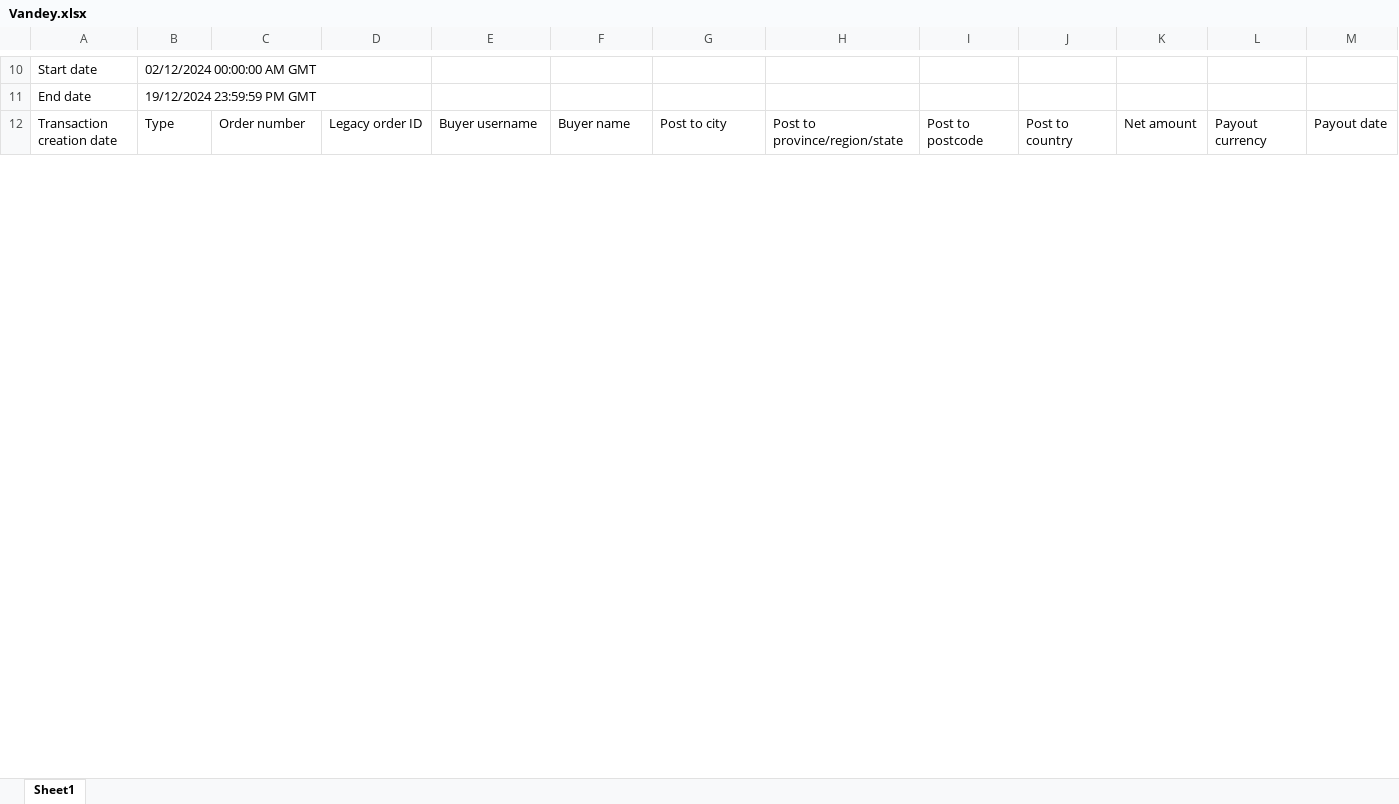
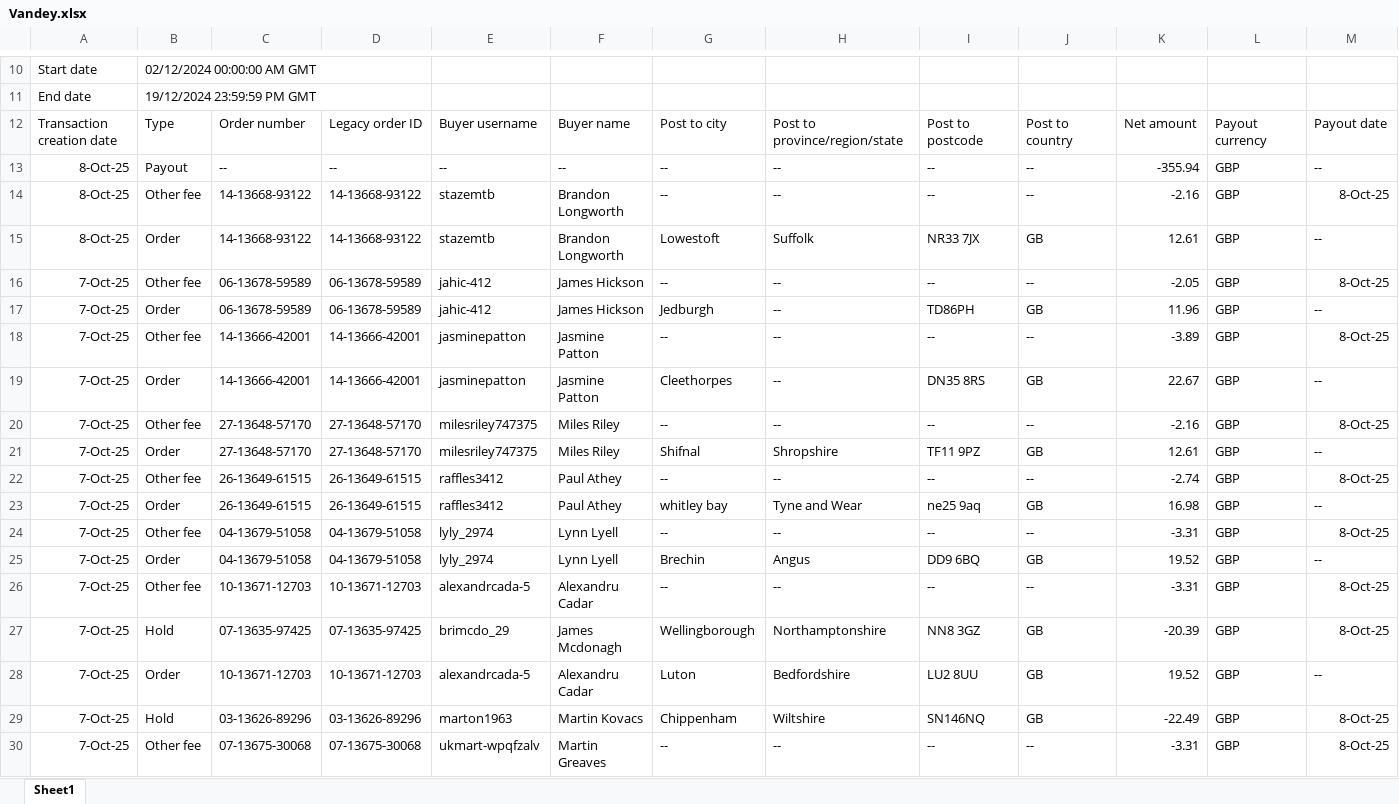
Before and after one commit to NIBH014B/BuckchiDailyReport, an Excel workbook: Raw Sales Data/Vandey.xlsx, sheet Sheet1, drawn as a sheet; only a part is shown, gaps mark what is left out; values as stored, in another font and other column widths than the file's, no borders; rows hold the shown columns only; the diff covers the shown part only; the diff names each change by its address in the sheet, - before the commit and + after, or states it on an @@ line.

```diff
--- a/Raw Sales Data/Vandey.xlsx (sheet Sheet1)
+++ b/Raw Sales Data/Vandey.xlsx (sheet Sheet1)
+row 13: 8-Oct-25 | Payout | -- | -- | -- | -- | -- | -- | -- | -- | -355.94 | GBP | --
+row 14: 8-Oct-25 | Other fee | 14-13668-93122 | 14-13668-93122 | stazemtb | Brandon Longworth | -- | -- | -- | -- | -2.16 | GBP | 8-Oct-25
+row 15: 8-Oct-25 | Order | 14-13668-93122 | 14-13668-93122 | stazemtb | Brandon Longworth | Lowestoft | Suffolk | NR33 7JX | GB | 12.61 | GBP | --
+row 16: 7-Oct-25 | Other fee | 06-13678-59589 | 06-13678-59589 | jahic-412 | James Hickson | -- | -- | -- | -- | -2.05 | GBP | 8-Oct-25
+row 17: 7-Oct-25 | Order | 06-13678-59589 | 06-13678-59589 | jahic-412 | James Hickson | Jedburgh | -- | TD86PH | GB | 11.96 | GBP | --
+row 18: 7-Oct-25 | Other fee | 14-13666-42001 | 14-13666-42001 | jasminepatton | Jasmine Patton | -- | -- | -- | -- | -3.89 | GBP | 8-Oct-25
+row 19: 7-Oct-25 | Order | 14-13666-42001 | 14-13666-42001 | jasminepatton | Jasmine Patton | Cleethorpes | -- | DN35 8RS | GB | 22.67 | GBP | --
+row 20: 7-Oct-25 | Other fee | 27-13648-57170 | 27-13648-57170 | milesriley747375 | Miles Riley | -- | -- | -- | -- | -2.16 | GBP | 8-Oct-25
+row 21: 7-Oct-25 | Order | 27-13648-57170 | 27-13648-57170 | milesriley747375 | Miles Riley | Shifnal | Shropshire | TF11 9PZ | GB | 12.61 | GBP | --
+row 22: 7-Oct-25 | Other fee | 26-13649-61515 | 26-13649-61515 | raffles3412 | Paul Athey | -- | -- | -- | -- | -2.74 | GBP | 8-Oct-25
+row 23: 7-Oct-25 | Order | 26-13649-61515 | 26-13649-61515 | raffles3412 | Paul Athey | whitley bay | Tyne and Wear | ne25 9aq | GB | 16.98 | GBP | --
+row 24: 7-Oct-25 | Other fee | 04-13679-51058 | 04-13679-51058 | lyly_2974 | Lynn Lyell | -- | -- | -- | -- | -3.31 | GBP | 8-Oct-25
+row 25: 7-Oct-25 | Order | 04-13679-51058 | 04-13679-51058 | lyly_2974 | Lynn Lyell | Brechin | Angus | DD9 6BQ | GB | 19.52 | GBP | --
+row 26: 7-Oct-25 | Other fee | 10-13671-12703 | 10-13671-12703 | alexandrcada-5 | Alexandru Cadar | -- | -- | -- | -- | -3.31 | GBP | 8-Oct-25
+row 27: 7-Oct-25 | Hold | 07-13635-97425 | 07-13635-97425 | brimcdo_29 | James Mcdonagh | Wellingborough | Northamptonshire | NN8 3GZ | GB | -20.39 | GBP | 8-Oct-25
+row 28: 7-Oct-25 | Order | 10-13671-12703 | 10-13671-12703 | alexandrcada-5 | Alexandru Cadar | Luton | Bedfordshire | LU2 8UU | GB | 19.52 | GBP | --
+row 29: 7-Oct-25 | Hold | 03-13626-89296 | 03-13626-89296 | marton1963 | Martin Kovacs | Chippenham | Wiltshire | SN146NQ | GB | -22.49 | GBP | 8-Oct-25
+row 30: 7-Oct-25 | Other fee | 07-13675-30068 | 07-13675-30068 | ukmart-wpqfzalv | Martin Greaves | -- | -- | -- | -- | -3.31 | GBP | 8-Oct-25
```
Also changed, not shown: 9 added rows and 94 edited cells elsewhere in this sheet, Raw Sales Data/Amazon.xlsx, Raw Sales Data/Buckchi.xlsx.
